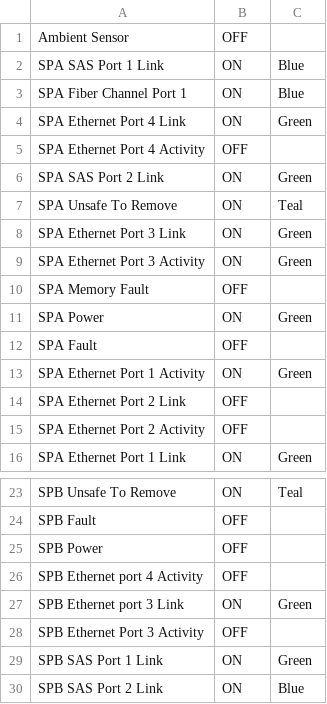
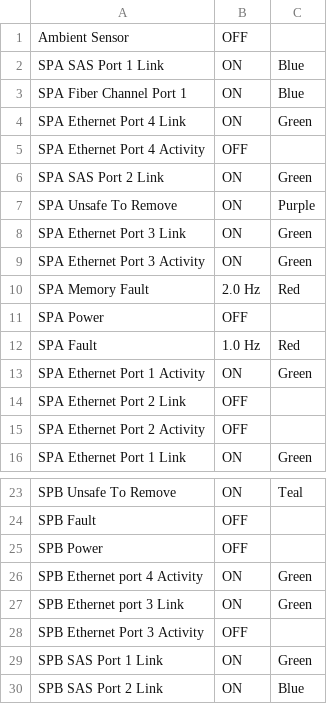
Before and after one commit to rgdalessandro/rpg, a CSV file: permdata.csv, drawn as a sheet; only a part is shown, gaps mark what is left out.

```diff
--- a/permdata.csv
+++ b/permdata.csv
@@ -6,8 +6,8 @@ SPA Ethernet Port 4 Activity,OFF, ,
 SPA SAS Port 2 Link,ON,Green,
-SPA Unsafe To Remove,ON,Teal,
+SPA Unsafe To Remove,ON,Purple,
 SPA Ethernet Port 3 Link,ON,Green,
 SPA Ethernet Port 3 Activity,ON,Green,
-SPA Memory Fault,OFF, ,
-SPA Power,ON,Green,
-SPA Fault,OFF, ,
+SPA Memory Fault,2.0 Hz,Red,
+SPA Power,OFF, ,
+SPA Fault,1.0 Hz,Red,
 SPA Ethernet Port 1 Activity,ON,Green,
@@ -25,3 +25,3 @@ SPB Fault,OFF, ,
 SPB Power,OFF, ,
-SPB Ethernet port 4 Activity,OFF, ,
+SPB Ethernet port 4 Activity,ON,Green,
 SPB Ethernet port 3 Link,ON,Green,
```
Also changed, not shown: 1 other file.
